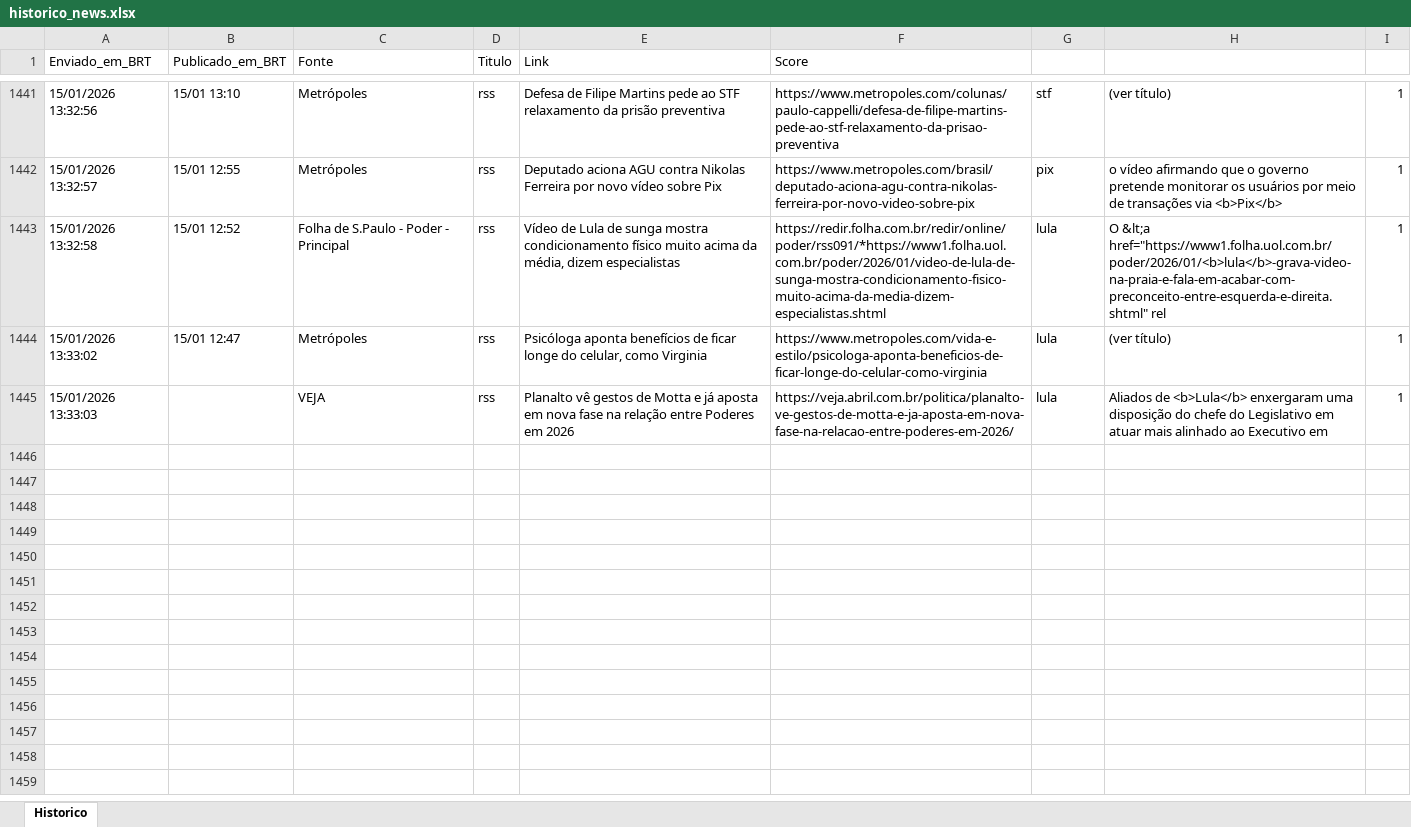
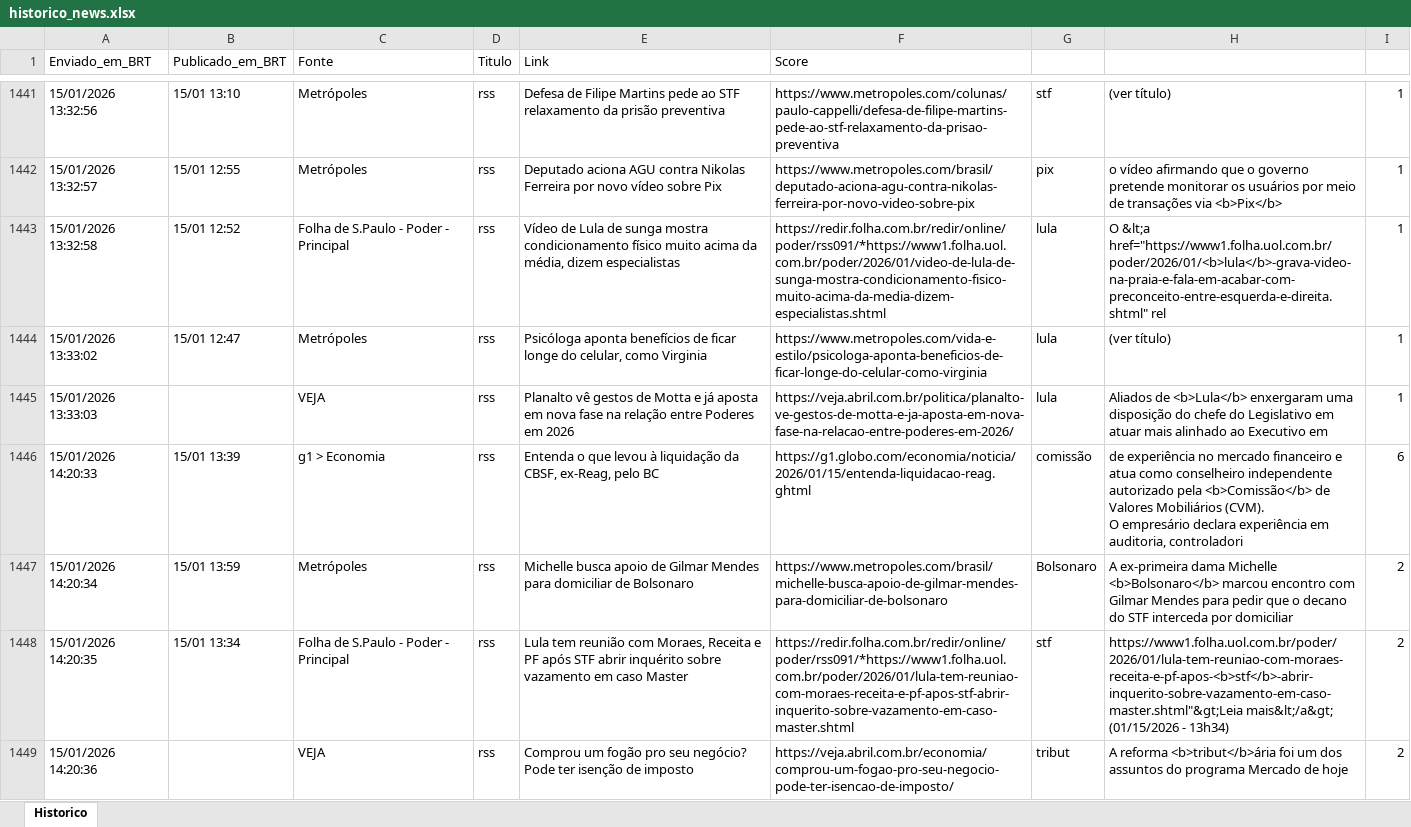
Before and after one commit to LucasPin45/ZanattaNews, an Excel workbook: historico_news.xlsx, sheet Historico, drawn as a sheet; only a part is shown, gaps mark what is left out; values as stored, in another font and other column widths than the file's, no borders; ↵ is a line break in a cell; the diff covers the shown part only; the diff names each change by its address in the sheet, - before the commit and + after, or states it on an @@ line.

```diff
--- a/historico_news.xlsx (sheet Historico)
+++ b/historico_news.xlsx (sheet Historico)
+row 1446: 15/01/2026 14:20:33 | 15/01 13:39 | g1 > Economia | rss | Entenda o que levou à liquidação da CBSF, ex-Reag, pelo BC | https://g1.globo.com/economia/noticia/2026/01/15/entenda-liquidacao-reag.ghtml | comissão | de experiência no mercado financeiro e atua como conselheiro independente autorizado pela <b>Comissão</b> de Valores Mobiliários (CVM). ↵ O empresário declara experiência em auditoria, controladori | 6
+row 1447: 15/01/2026 14:20:34 | 15/01 13:59 | Metrópoles | rss | Michelle busca apoio de Gilmar Mendes para domiciliar de Bolsonaro | https://www.metropoles.com/brasil/michelle-busca-apoio-de-gilmar-mendes-para-domiciliar-de-bolsonaro | Bolsonaro | A ex-primeira dama Michelle <b>Bolsonaro</b> marcou encontro com Gilmar Mendes para pedir que o decano do STF interceda por domiciliar | 2
+row 1448: 15/01/2026 14:20:35 | 15/01 13:34 | Folha de S.Paulo - Poder - Principal | rss | Lula tem reunião com Moraes, Receita e PF após STF abrir inquérito sobre vazamento em caso Master | https://redir.folha.com.br/redir/online/poder/rss091/*https://www1.folha.uol.com.br/poder/2026/01/lula-tem-reuniao-com-moraes-receita-e-pf-apos-stf-abrir-inquerito-sobre-vazamento-em-caso-master.shtml | stf | https://www1.folha.uol.com.br/poder/2026/01/lula-tem-reuniao-com-moraes-receita-e-pf-apos-<b>stf</b>-abrir-inquerito-sobre-vazamento-em-caso-master.shtml"&gt;Leia mais&lt;/a&gt; (01/15/2026 - 13h34) | 2
+row 1449: 15/01/2026 14:20:36 |  | VEJA | rss | Comprou um fogão pro seu negócio? Pode ter isenção de imposto | https://veja.abril.com.br/economia/comprou-um-fogao-pro-seu-negocio-pode-ter-isencao-de-imposto/ | tribut | A reforma <b>tribut</b>ária foi um dos assuntos do programa Mercado de hoje | 2
```
Also changed, not shown: 4 added rows elsewhere in this sheet, 1 other file.
